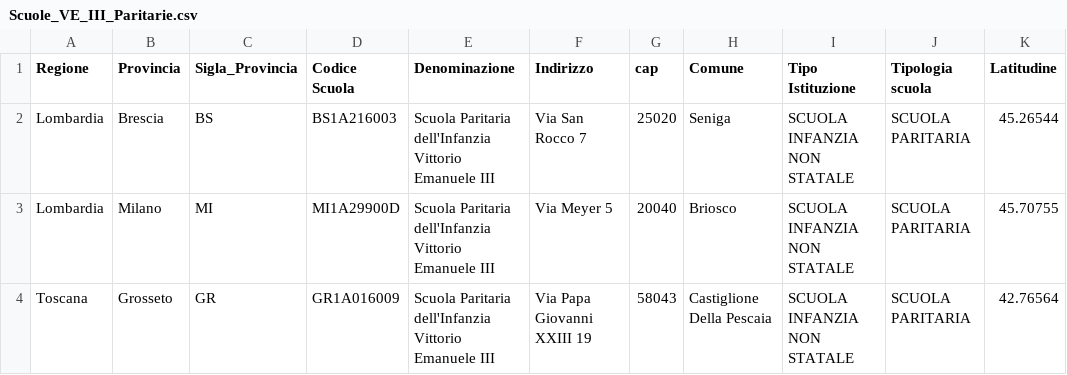
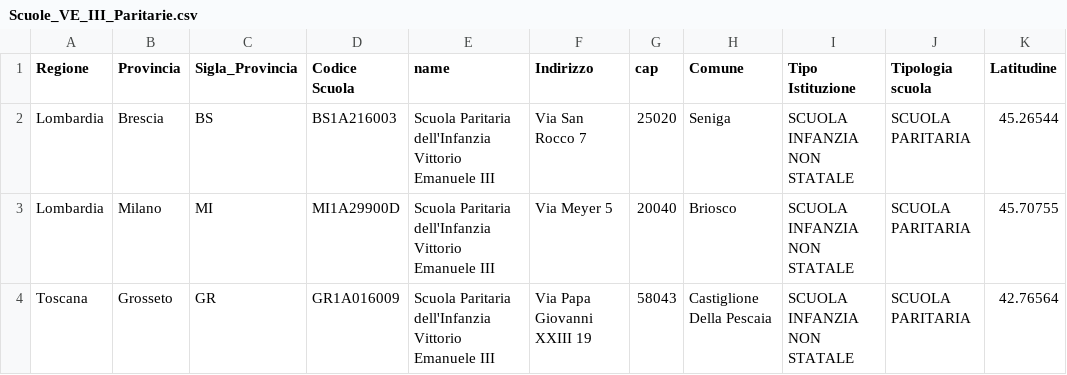
Before and after one commit to picomiles/scuoledellamemoria, a CSV file: Scuole_VE_III_Paritarie.csv, drawn as a sheet; only a part is shown; the diff names each change by its address in the sheet, - before the commit and + after, or states it on an @@ line.

Commit message:
Update Scuole_VE_III_Paritarie.csv

```diff
--- a/Scuole_VE_III_Paritarie.csv
+++ b/Scuole_VE_III_Paritarie.csv
-E1: Denominazione
+E1: name
```
